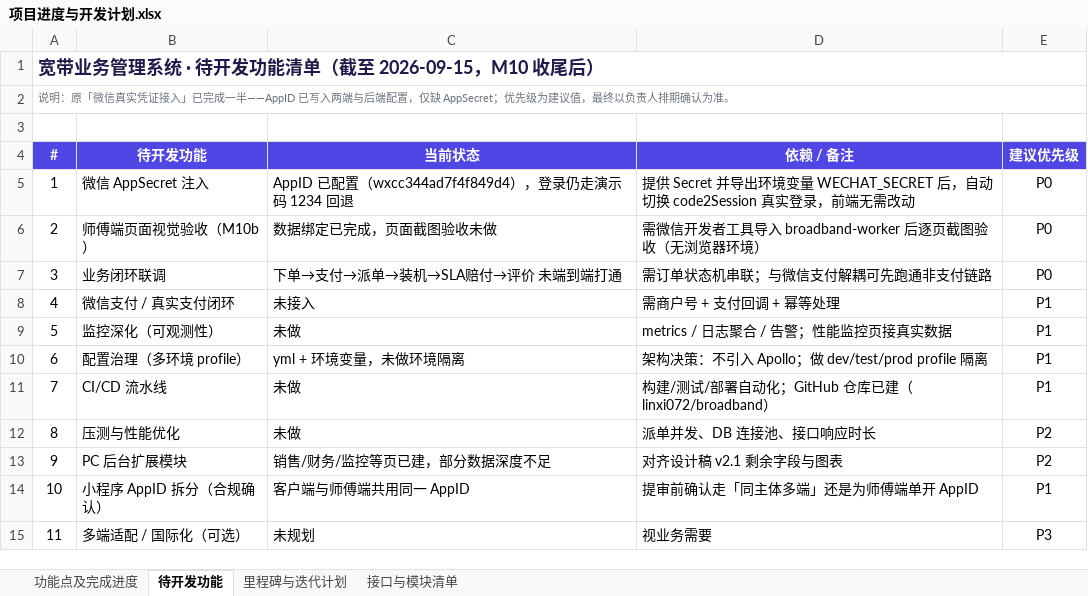
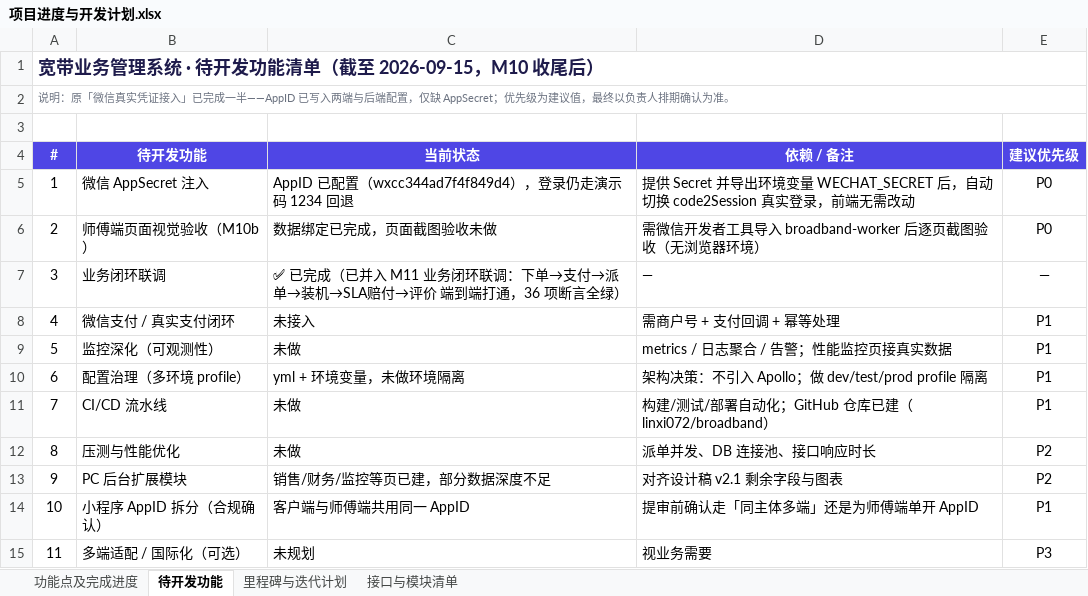
Before and after one commit to linxi072/broadband, an Excel workbook: docs/项目进度与开发计划.xlsx, sheet 待开发功能, drawn as a sheet; values as stored, in another font and other column widths than the file's, no borders; the diff names each change by its address in the sheet, - before the commit and + after, or states it on an @@ line.

```diff
--- a/docs/项目进度与开发计划.xlsx (sheet 待开发功能)
+++ b/docs/项目进度与开发计划.xlsx (sheet 待开发功能)
-C7 (当前状态): 下单→支付→派单→装机→SLA赔付→评价 未端到端打通
+C7 (当前状态): ✅ 已完成（已并入 M11 业务闭环联调：下单→支付→派单→装机→SLA赔付→评价 端到端打通，36 项断言全绿）
-D7 (依赖 / 备注): 需订单状态机串联；与微信支付解耦可先跑通非支付链路
+D7 (依赖 / 备注): —
-E7 (建议优先级): P0
+E7 (建议优先级): —
```
Also changed, not shown: sheet 里程碑与迭代计划, sheet 功能点及完成进度, sheet 接口与模块清单, 49 other files.
